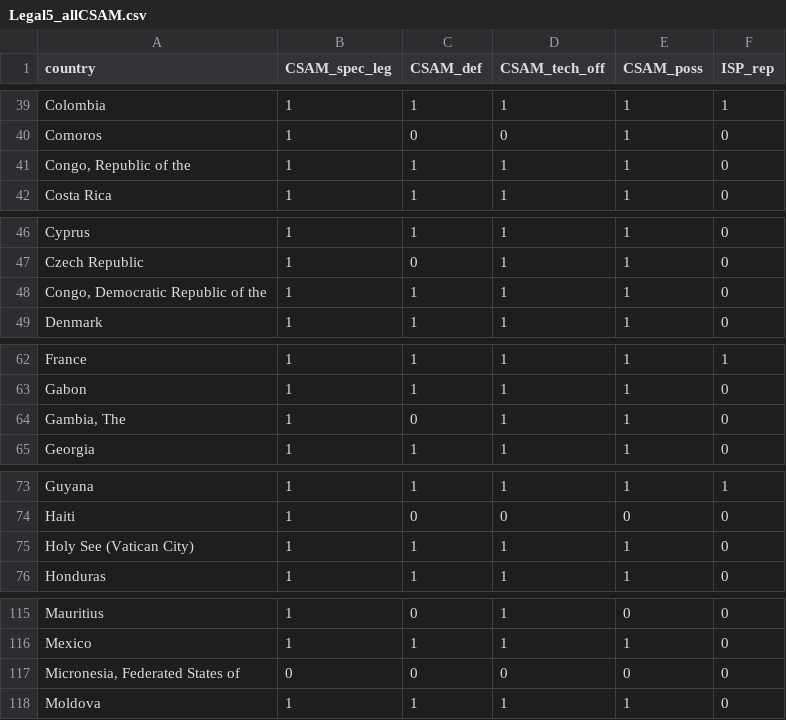
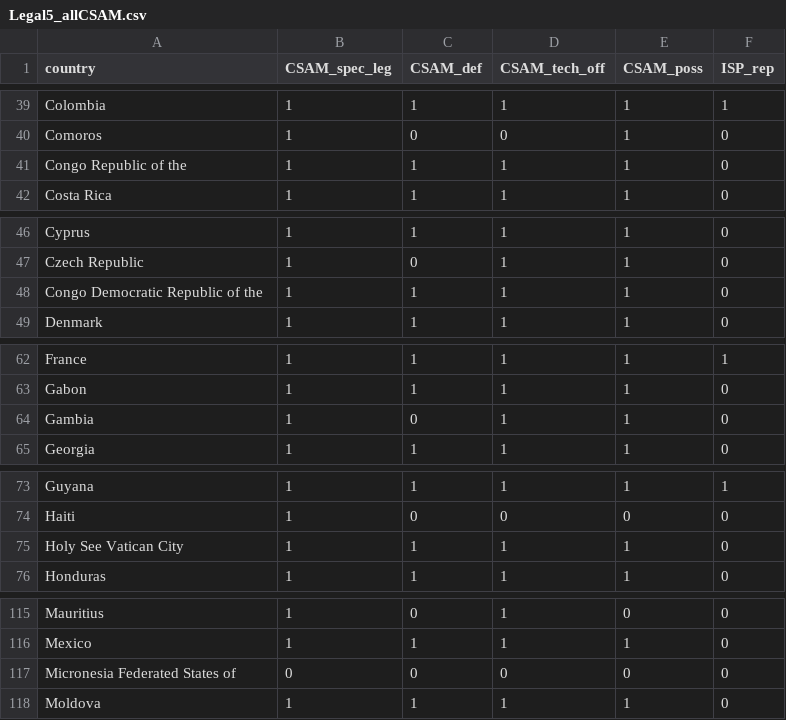
Before and after one commit to avocadosquirrel/SaveTheChildren_NLP, a CSV file: Legal5_allCSAM.csv, drawn as a sheet; only a part is shown, gaps mark what is left out.

Commit message:
Add files via upload

```diff
--- a/Legal5_allCSAM.csv
+++ b/Legal5_allCSAM.csv
@@ -40,3 +40,3 @@ Colombia;1;1;1;1;1
 Comoros;1;0;0;1;0
-Congo, Republic of the;1;1;1;1;0
+Congo Republic of the;1;1;1;1;0
 Costa Rica;1;1;1;1;0
@@ -47,3 +47,3 @@ Cyprus;1;1;1;1;0
 Czech Republic;1;0;1;1;0
-Congo, Democratic Republic of the;1;1;1;1;0
+Congo Democratic Republic of the;1;1;1;1;0
 Denmark;1;1;1;1;0
@@ -63,3 +63,3 @@ France;1;1;1;1;1
 Gabon;1;1;1;1;0
-Gambia, The;1;0;1;1;0
+Gambia;1;0;1;1;0
 Georgia;1;1;1;1;0
@@ -74,3 +74,3 @@ Guyana;1;1;1;1;1
 Haiti;1;0;0;0;0
-Holy See (Vatican City);1;1;1;1;0
+Holy See Vatican City;1;1;1;1;0
 Honduras;1;1;1;1;0
@@ -116,3 +116,3 @@ Mauritius;1;0;1;0;0
 Mexico;1;1;1;1;0
-Micronesia, Federated States of;0;0;0;0;0
+Micronesia Federated States of;0;0;0;0;0
 Moldova;1;1;1;1;0
```
